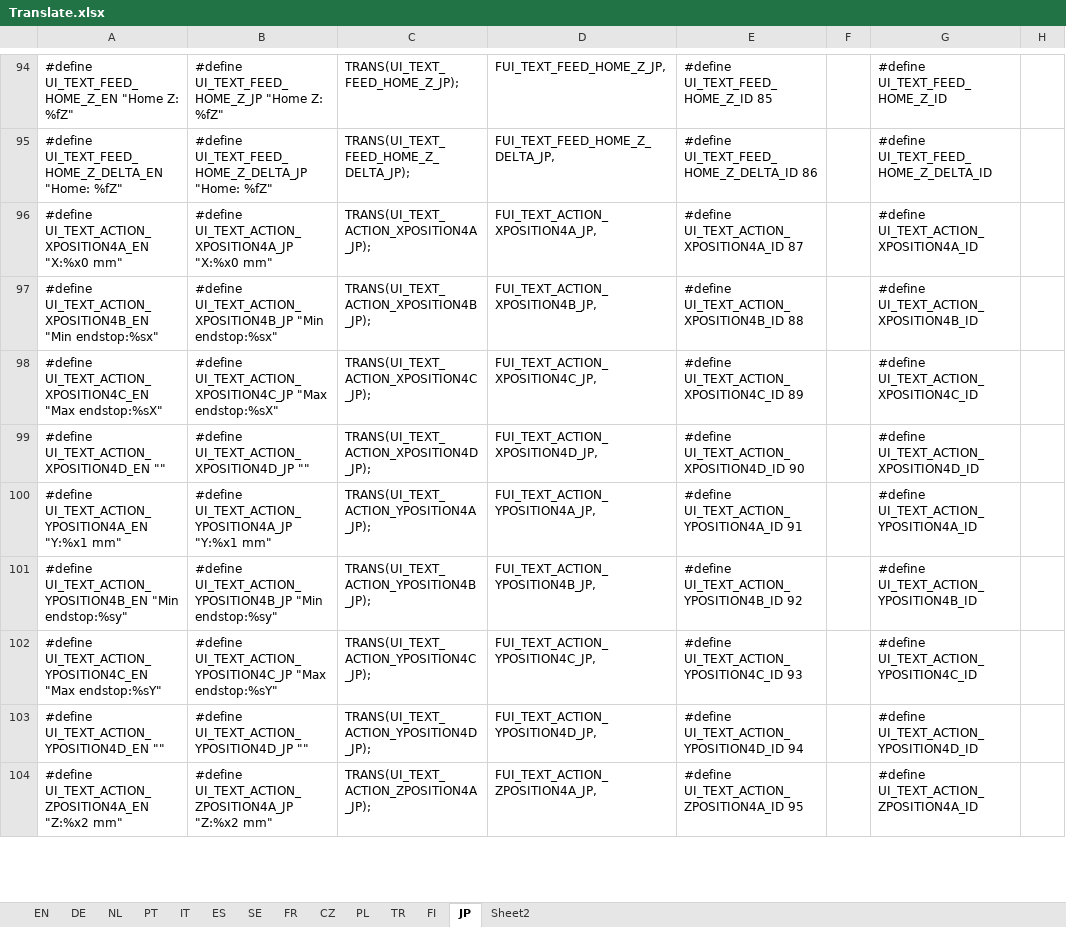
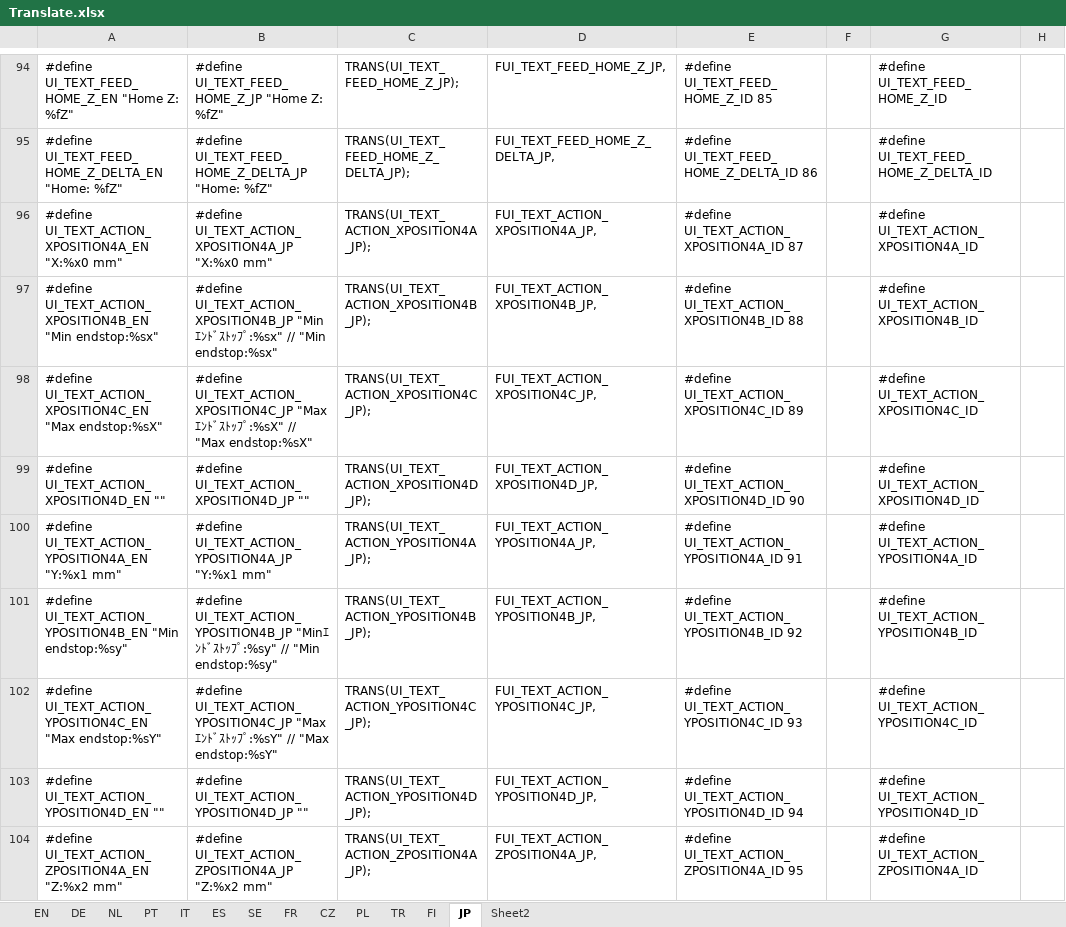
Before and after one commit to luc-github/Repetier-Firmware-4-Davinci, an Excel workbook: Translate.xlsx, sheet JP, drawn as a sheet; only a part is shown, gaps mark what is left out; values as stored, in another font and other column widths than the file's, no borders; the diff covers the shown part only; the diff names each change by its address in the sheet, - before the commit and + after, or states it on an @@ line.

```diff
--- a/Translate.xlsx (sheet JP)
+++ b/Translate.xlsx (sheet JP)
-B97: …UI_TEXT_ACTION_XPOSITION4B_JP "Min endstop:%sx"
+B97: …UI_TEXT_ACTION_XPOSITION4B_JP "Minｴﾝﾄﾞｽﾄｯﾌﾟ:%sx" // "Min endstop:%sx"
-B98: …UI_TEXT_ACTION_XPOSITION4C_JP "Max endstop:%sX"
+B98: …UI_TEXT_ACTION_XPOSITION4C_JP "Maxｴﾝﾄﾞｽﾄｯﾌﾟ:%sX" // "Max endstop:%sX"
-B101: …UI_TEXT_ACTION_YPOSITION4B_JP "Min endstop:%sy"
+B101: …UI_TEXT_ACTION_YPOSITION4B_JP "Minｴﾝﾄﾞｽﾄｯﾌﾟ:%sy" // "Min endstop:%sy"
-B102: …UI_TEXT_ACTION_YPOSITION4C_JP "Max endstop:%sY"
+B102: …UI_TEXT_ACTION_YPOSITION4C_JP "Maxｴﾝﾄﾞｽﾄｯﾌﾟ:%sY" // "Max endstop:%sY"
```
Also changed, not shown: 115 edited cells elsewhere in this sheet.
